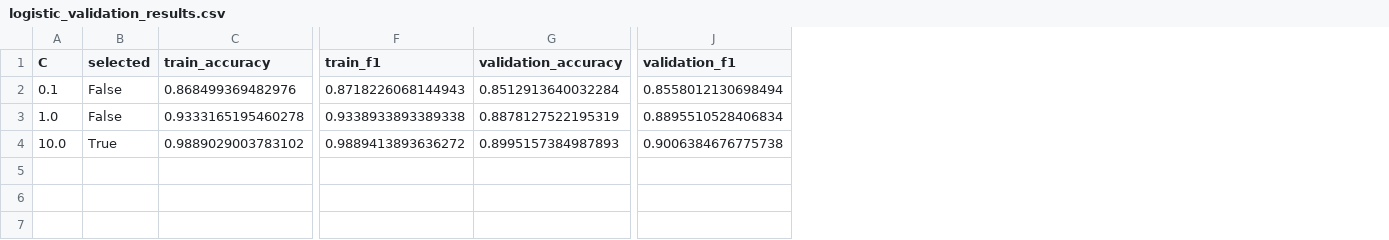
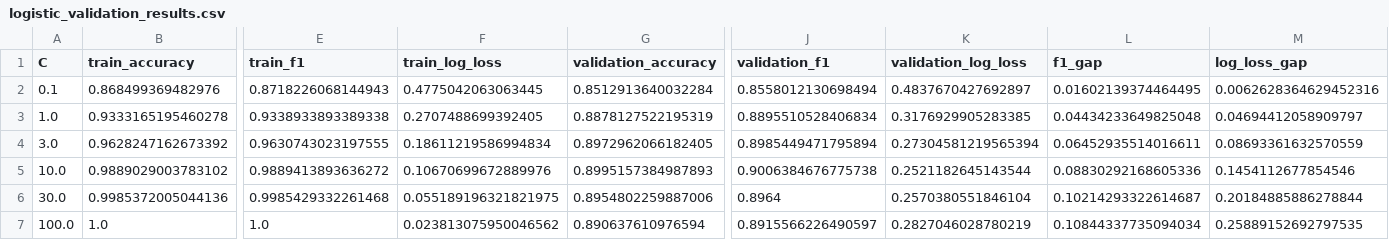
Before and after one commit to LUT-Advanced-Data-Analysis-ML/IMDb-Sentiment-Lab, a CSV file: output/logistic_validation_results.csv, drawn as a sheet; only a part is shown, gaps mark what is left out; removed rows and columns are numbered as before the commit, all else as after; rows hold the shown columns only; the diff names each change by its address in the sheet, - before the commit and + after, or states it on an @@ line.

```diff
--- a/output/logistic_validation_results.csv
+++ b/output/logistic_validation_results.csv
-column B (selected), rows 2-4: False | False | True
+column F (train_log_loss), rows 2-3: 0.4775042063063445 | 0.2707488699392405; row 5: 0.10670699672889976
+column K (validation_log_loss), rows 2-3: 0.4837670427692897 | 0.3176929905283385; row 5: 0.2521182645143544
+column L (f1_gap), rows 2-3: 0.01602139374464495 | 0.04434233649825048; row 5: 0.08830292168605336
+column M (log_loss_gap), rows 2-3: 0.0062628364629452316 | 0.04694412058909797; row 5: 0.1454112677854546
+row 4: 3.0 | 0.9628247162673392 | 0.9630743023197555 | 0.18611219586994834 | 0.8972962066182405 | 0.8985449471795894 | 0.27304581219565394 | 0.06452935514016611 | 0.08693361632570559
+row 6: 30.0 | 0.9985372005044136 | 0.9985429332261468 | 0.055189196321821975 | 0.8954802259887006 | 0.8964 | 0.2570380551846104 | 0.10214293322614687 | 0.20184885886278844
+row 7: 100.0 | 1.0 | 1.0 | 0.023813075950046562 | 0.890637610976594 | 0.8915566226490597 | 0.2827046028780219 | 0.10844337735094034 | 0.25889152692797535
```
Also changed, not shown: output/logistic_top_coefficients.csv, 3 other files.
